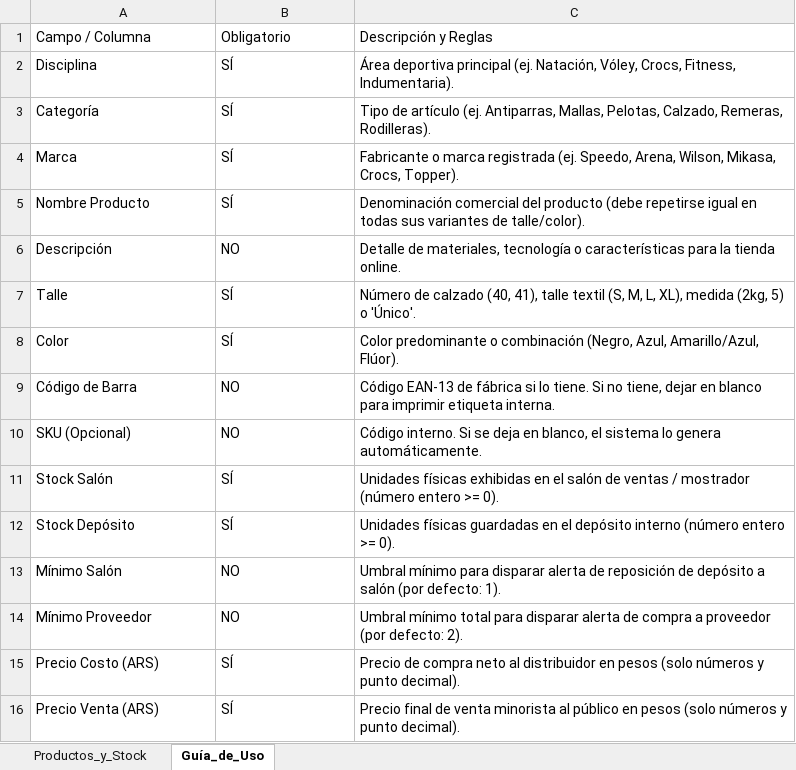
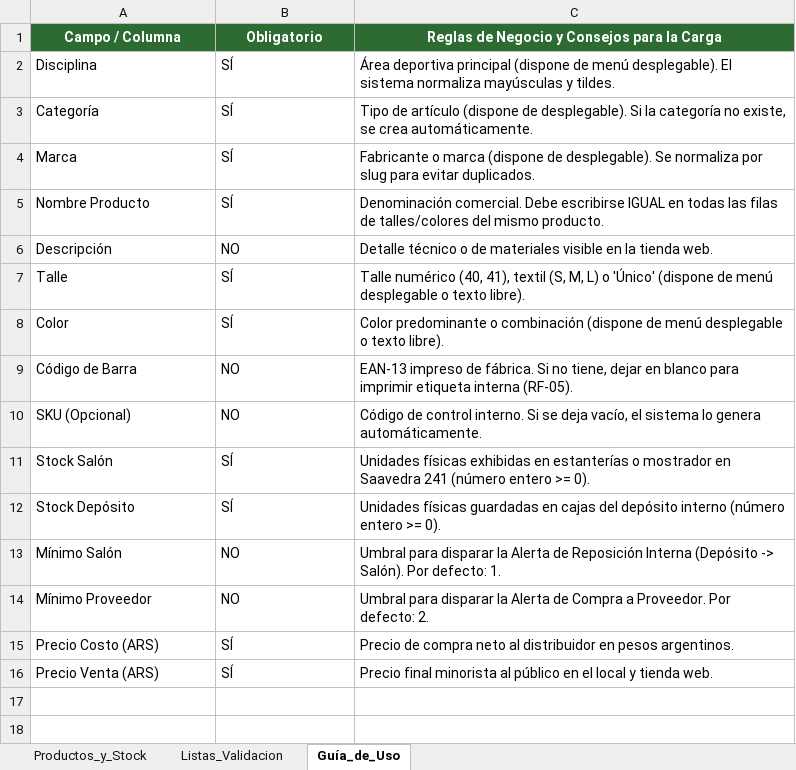
Before and after one commit to dellagnoloRA/matacos-deportes-app, an Excel workbook: docs/plantilla_carga_stock_matacos.xlsx, sheet Guía_de_Uso, drawn as a sheet; values as stored, in another font and other column widths than the file's, no borders; the diff names each change by its address in the sheet, - before the commit and + after, or states it on an @@ line.

Commit message:
feat(rf-04): plantilla oficial excel con desplegables dinamicos y texto libre

```diff
--- a/docs/plantilla_carga_stock_matacos.xlsx (sheet Guía_de_Uso)
+++ b/docs/plantilla_carga_stock_matacos.xlsx (sheet Guía_de_Uso)
+sheet tab: Listas_Validacion
@@ A1:C1 fill: none → #2E6B32, bold: off → on, text colour: black → #FFFFFF, alignment: left → center @@
-C1: Descripción y Reglas
+C1: Reglas de Negocio y Consejos para la Carga
-C2: …deportiva principal (ej. Natación, Vóley, Crocs, Fitness, Indumentaria).
+C2: …deportiva principal (dispone de menú desplegable). El sistema normaliza mayúsculas y tildes.
-C3: …de artículo (ej. Antiparras, Mallas, Pelotas, Calzado, Remeras, Rodilleras).
+C3: …de artículo (dispone de desplegable). Si la categoría no existe, se crea automáticamente.
-C4: …o marca registrada (ej. Speedo, Arena, Wilson, Mikasa, Crocs, Topper).
+C4: …o marca (dispone de desplegable). Se normaliza por slug para evitar duplicados.
-C5: Denominación comercial del producto (debe repetirse igual en todas sus variantes de talle/color).
+C5: Denominación comercial. Debe escribirse IGUAL en todas las filas de talles/colores del mismo producto.
-C6: Detalle de materiales, tecnología o características para la tienda online.
+C6: Detalle técnico o de materiales visible en la tienda web.
-C7: Número de calzado (40, 41), talle textil (S, M, L, XL), medida (2kg, 5) o 'Único'.
+C7: Talle numérico (40, 41), textil (S, M, L) o 'Único' (dispone de menú desplegable o texto libre).
-C8: …o combinación (Negro, Azul, Amarillo/Azul, Flúor).
+C8: …o combinación (dispone de menú desplegable o texto libre).
-C9: Código EAN-13 de fábrica si lo tiene. Si no tiene, dejar en blanco para imprimir etiqueta interna.
+C9: EAN-13 impreso de fábrica. Si no tiene, dejar en blanco para imprimir etiqueta interna (RF-05).
-C10: Código interno. Si se deja en blanco, el sistema…
+C10: Código de control interno. Si se deja vacío, el sistema…
-C11: …exhibidas en el salón de ventas / mostrador (número entero…
+C11: …exhibidas en estanterías o mostrador en Saavedra 241 (número entero…
-C12: …guardadas en el depósito interno…
+C12: …guardadas en cajas del depósito interno…
-C13: Umbral mínimo para disparar alerta de reposición de depósito a salón (por defecto: 1).
+C13: Umbral para disparar la Alerta de Reposición Interna (Depósito -> Salón). Por defecto: 1.
-C14: Umbral mínimo total para disparar alerta de compra a proveedor (por defecto: 2).
+C14: Umbral para disparar la Alerta de Compra a Proveedor. Por defecto: 2.
-C15: …en pesos (solo números y punto decimal).
+C15: …en pesos argentinos.
-C16: Precio final de venta minorista al público en pesos (solo números y punto decimal).
+C16: Precio final minorista al público en el local y tienda web.
```
Also changed, not shown: sheet Productos_y_Stock, 3 other files.
